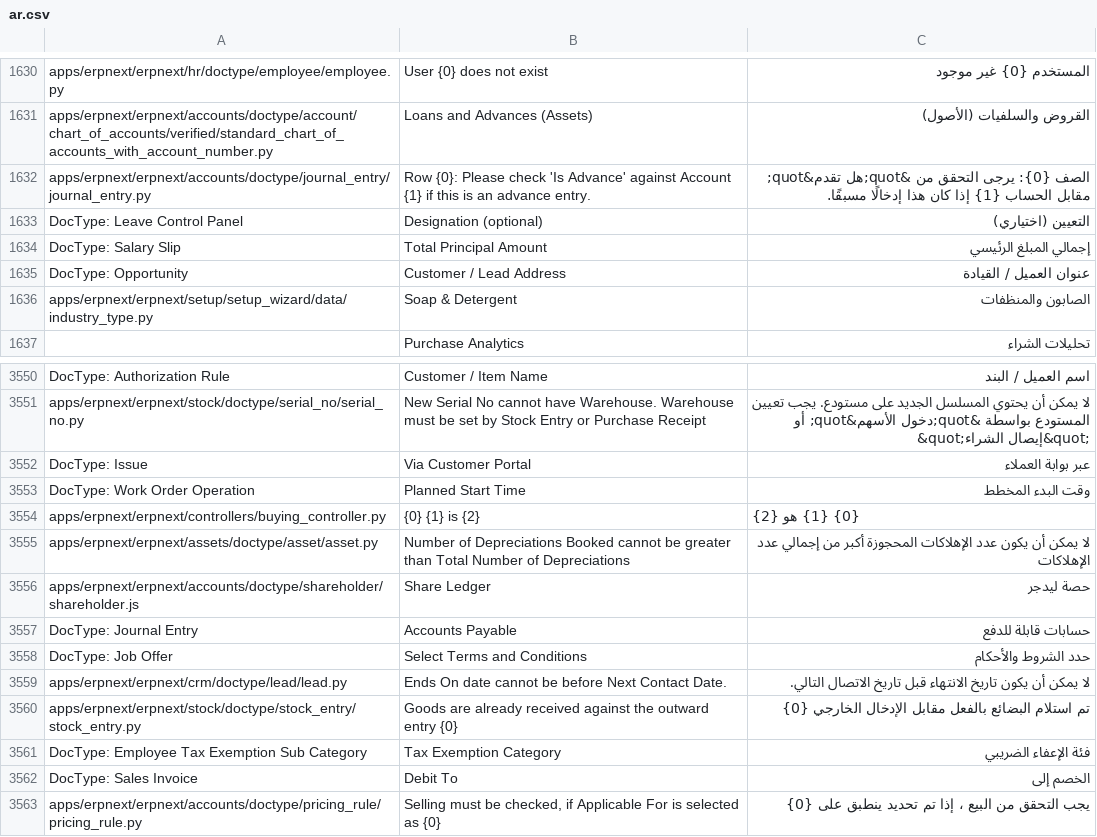
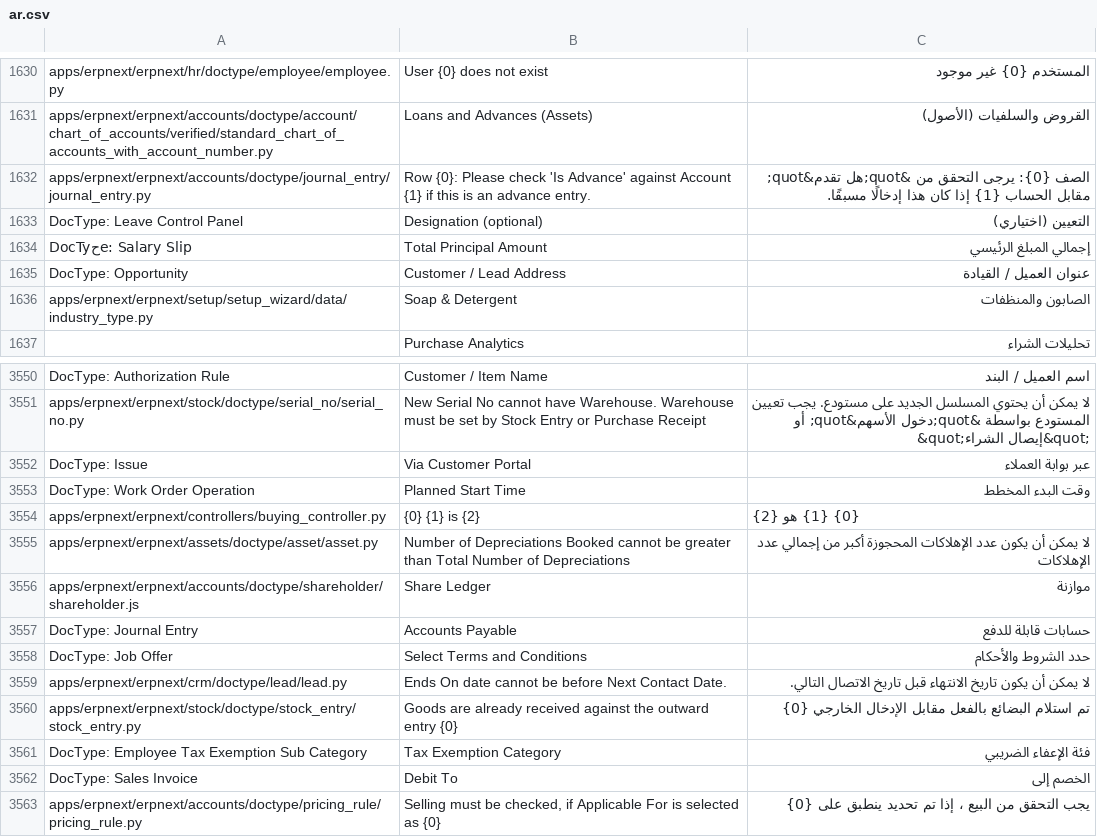
Before and after one commit to Aldawsari395/erpnext_arabic_trans, a CSV file: erpnext/ar.csv, drawn as a sheet; only a part is shown, gaps mark what is left out.

Commit message:
Share Ledger

```diff
--- a/erpnext/ar.csv
+++ b/erpnext/ar.csv
@@ -1658,3 +1658,3 @@ apps/erpnext/erpnext/accounts/doctype/journal_entry/journal_entry.py,Row {0}: Pl
 DocType: Leave Control Panel,Designation (optional),التعيين (اختياري)
-DocType: Salary Slip,Total Principal Amount,إجمالي المبلغ الرئيسي
+DocTyحe: Salary Slip,Total Principal Amount,إجمالي المبلغ الرئيسي
 DocType: Opportunity,Customer / Lead Address,عنوان العميل / القيادة
@@ -3591,3 +3591,3 @@ apps/erpnext/erpnext/controllers/buying_controller.py,{0} {1} is {2},{0} {1} ه
 apps/erpnext/erpnext/assets/doctype/asset/asset.py,Number of Depreciations Booked cannot be greater than Total Number of Depreciations,لا يمكن أن يكون عدد الإهلاكات المحجوزة أكبر من إجمالي عدد الإهلاكات
-apps/erpnext/erpnext/accounts/doctype/shareholder/shareholder.js,Share Ledger,حصة ليدجر
+apps/erpnext/erpnext/accounts/doctype/shareholder/shareholder.js,Share Ledger,موازنة
 DocType: Journal Entry,Accounts Payable,حسابات قابلة للدفع
```
